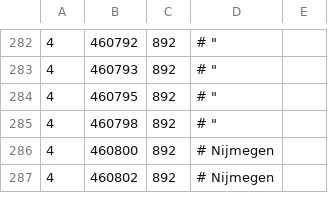
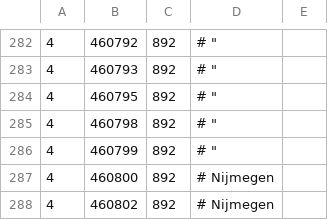
Before and after one commit to wandcode/ovc-tools, a TSV file: stations/machines_stations.tsv, drawn as a sheet; only a part is shown, gaps mark what is left out; the diff names each change by its address in the sheet, - before the commit and + after, or states it on an @@ line.

Commit message:
Add 2 Veolia bus stops, and a NS ticket machine.

```diff
--- a/stations/machines_stations.tsv
+++ b/stations/machines_stations.tsv
+row 286: 4 | 460799 | 892 | # "
```
Also changed, not shown: 2 other files.
